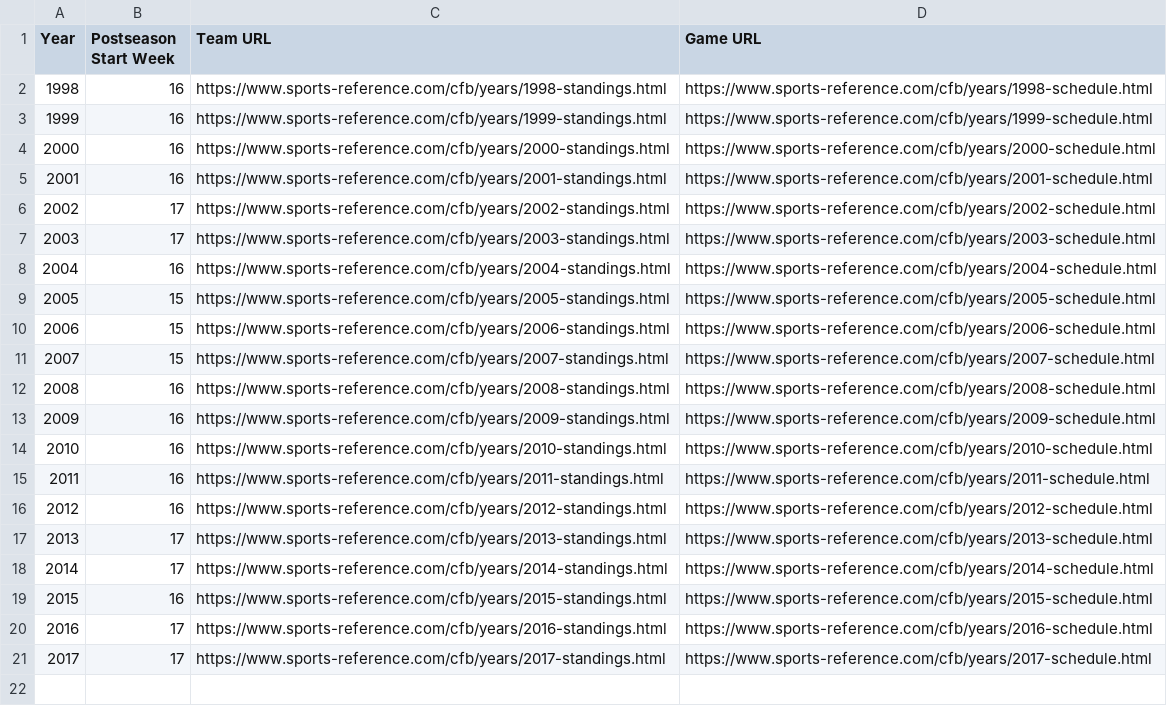
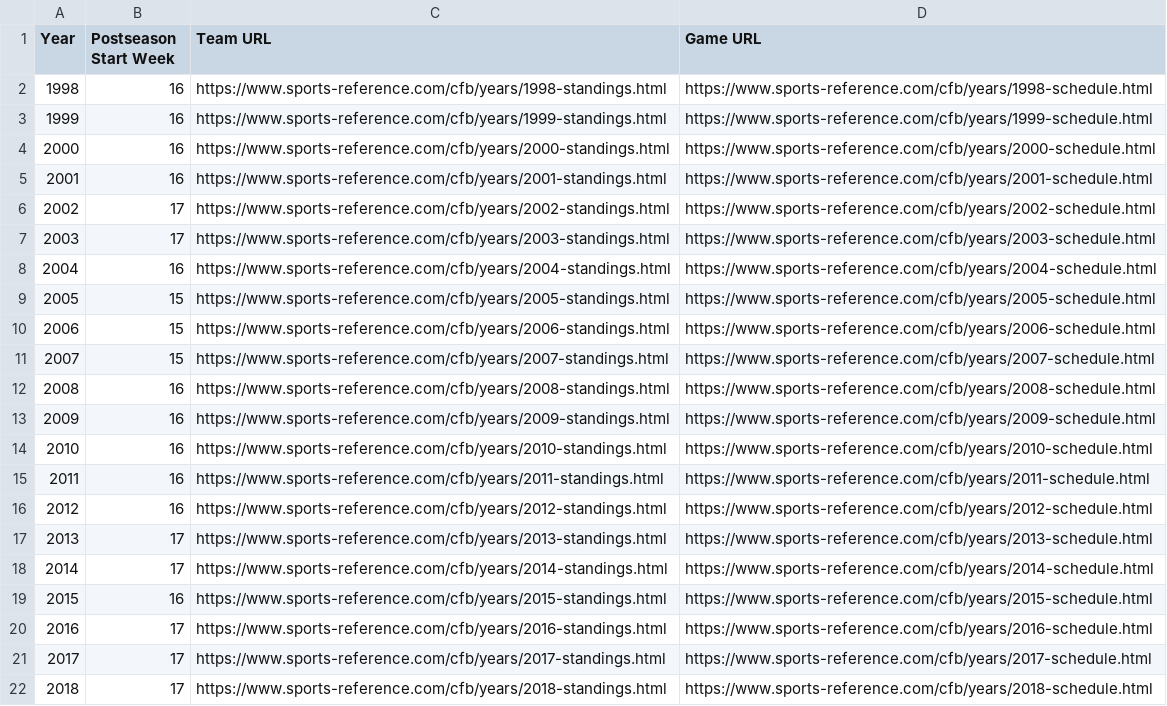
Before and after one commit to mikee385/fbsrankings, a CSV file: fbsrankings/data/urls.csv, drawn as a sheet.

Commit message:
Add 2018 season to URLs

```diff
--- a/fbsrankings/data/urls.csv
+++ b/fbsrankings/data/urls.csv
@@ -21 +21,2 @@ Year,Postseason Start Week,Team URL,Game URL
 2017,17,https://www.sports-reference.com/cfb/years/2017-standings.html,https://www.sports-reference.com/cfb/years/2017-schedule.html
+2018,17,https://www.sports-reference.com/cfb/years/2018-standings.html,https://www.sports-reference.com/cfb/years/2018-schedule.html
```
